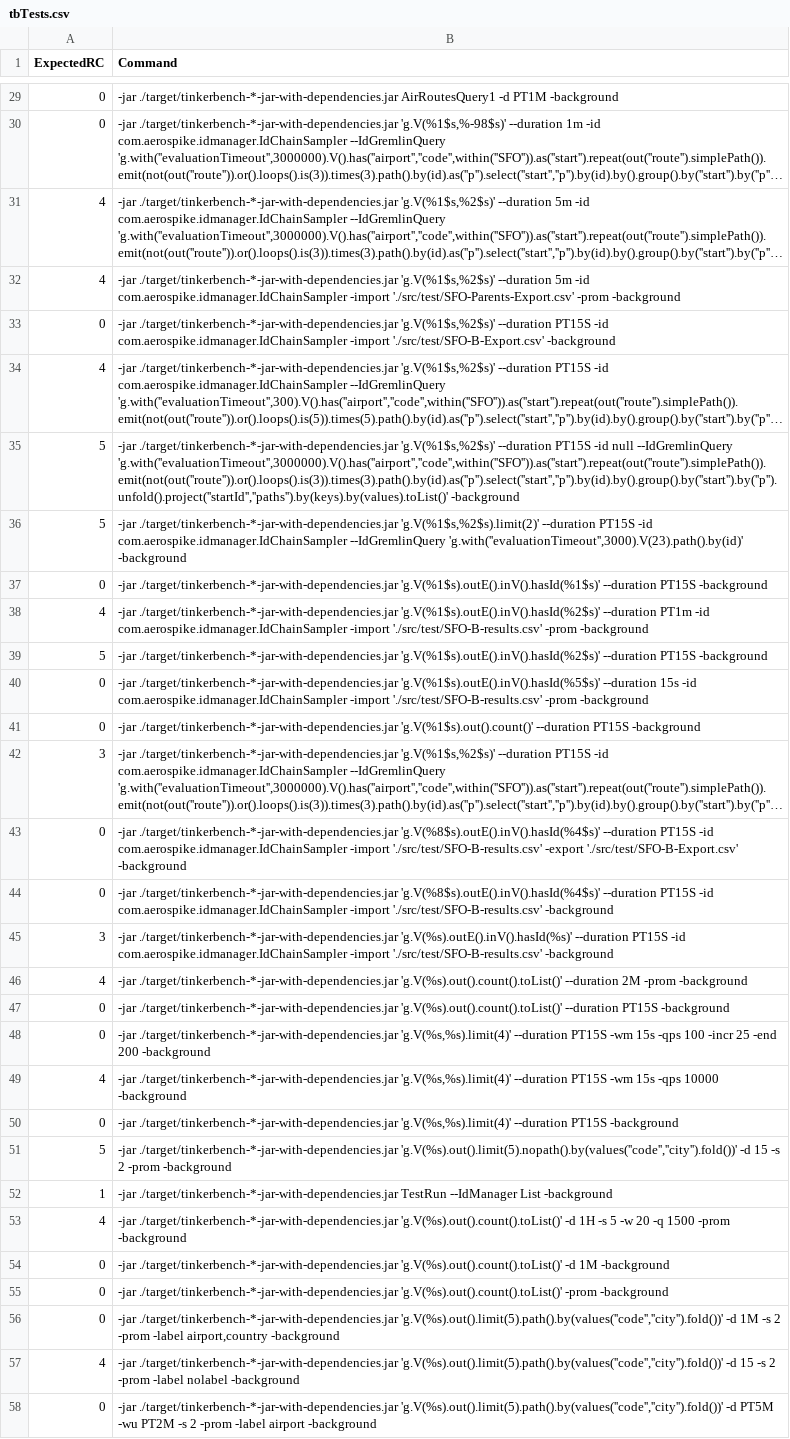
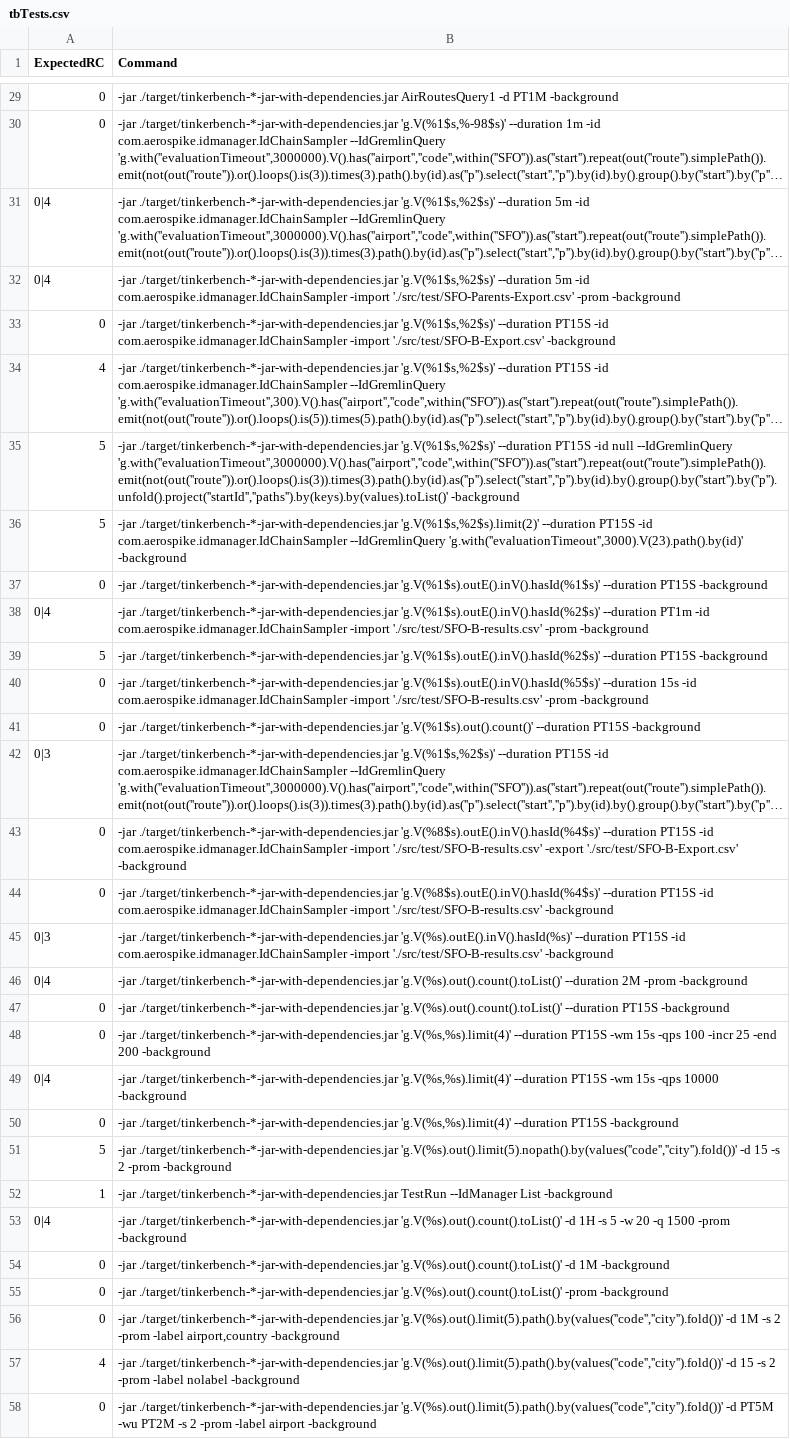
Before and after one commit to aerospike-community/tinkerbench, a CSV file: tbTests.csv, drawn as a sheet; only a part is shown, gaps mark what is left out; long unchanged cells end in …; the diff names each change by its address in the sheet, - before the commit and + after, or states it on an @@ line.

```diff
--- a/tbTests.csv
+++ b/tbTests.csv
-A31:A32 (ExpectedRC): 4
+A31:A32 (ExpectedRC): 0|4
-A38 (ExpectedRC): 4
+A38 (ExpectedRC): 0|4
-A42 (ExpectedRC): 3
+A42 (ExpectedRC): 0|3
-A45 (ExpectedRC): 3
+A45 (ExpectedRC): 0|3
-A46 (ExpectedRC): 4
+A46 (ExpectedRC): 0|4
-A49 (ExpectedRC): 4
+A49 (ExpectedRC): 0|4
-A53 (ExpectedRC): 4
+A53 (ExpectedRC): 0|4
```
Also changed, not shown: 1 other file.
